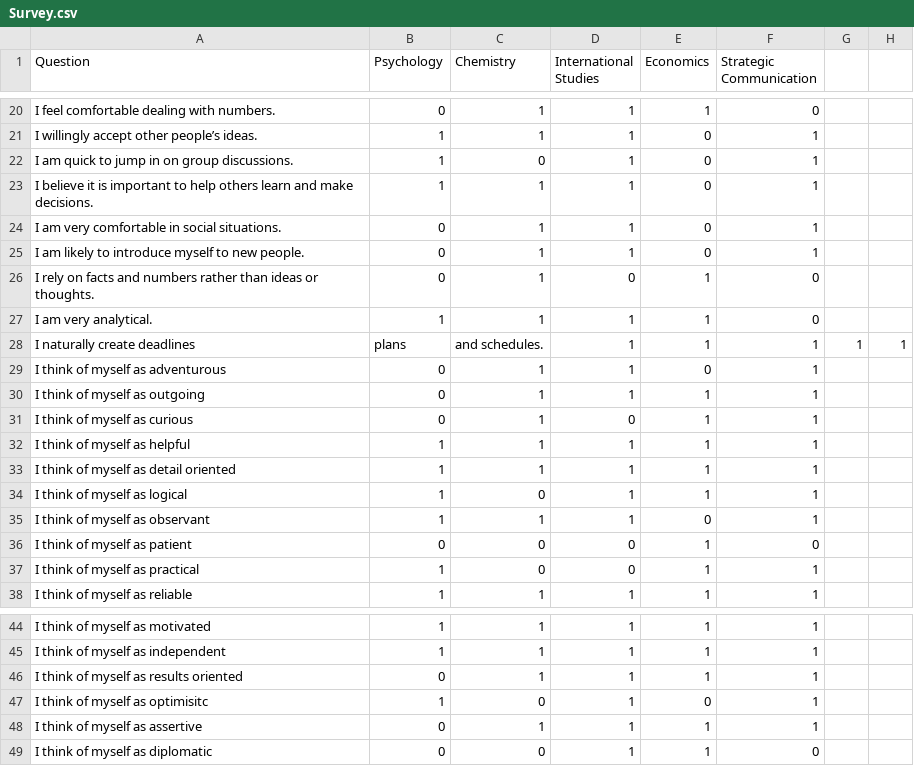
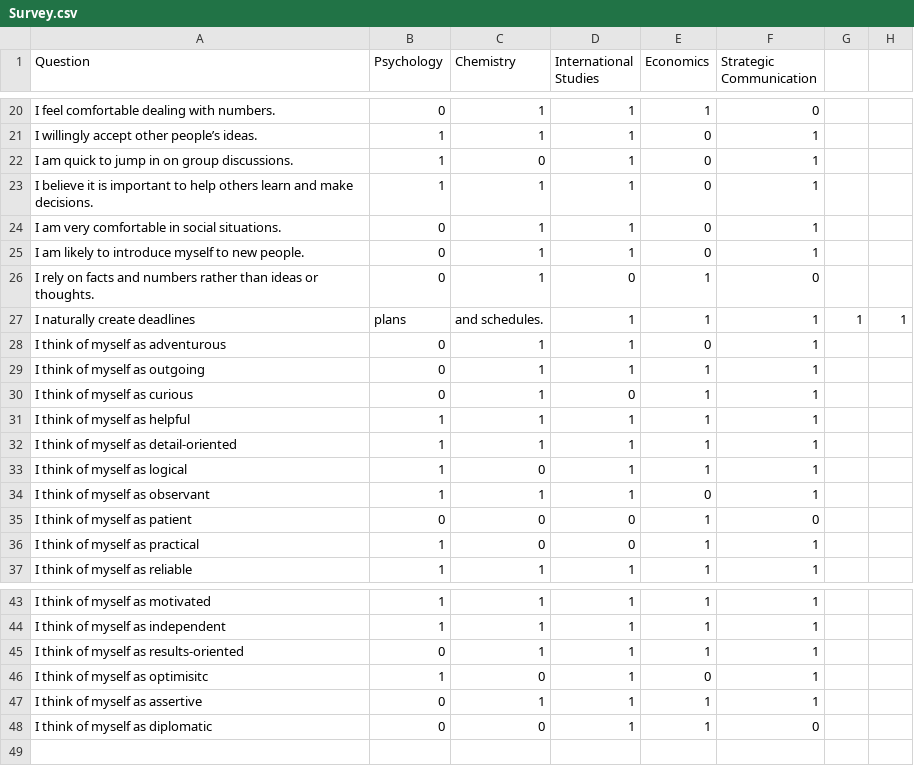
Before and after one commit to robertdr215/IMS440D, a CSV file: data/Survey.csv, drawn as a sheet; only a part is shown, gaps mark what is left out.

Commit message:
updated survey

```diff
--- a/data/Survey.csv
+++ b/data/Survey.csv
@@ -26,3 +26,2 @@ I am likely to introduce myself to new people.,0,1,1,0,1
 I rely on facts and numbers rather than ideas or thoughts.,0,1,0,1,0
-I am very analytical.,1,1,1,1,0
 I naturally create deadlines, plans, and schedules.,1,1,1,1,1
@@ -32,3 +31,3 @@ I think of myself as curious,0,1,0,1,1
 I think of myself as helpful,1,1,1,1,1
-I think of myself as detail oriented,1,1,1,1,1
+I think of myself as detail-oriented,1,1,1,1,1
 I think of myself as logical,1,0,1,1,1
@@ -45,3 +44,3 @@ I think of myself as motivated,1,1,1,1,1
 I think of myself as independent,1,1,1,1,1
-I think of myself as results oriented,0,1,1,1,1
+I think of myself as results-oriented,0,1,1,1,1
 I think of myself as optimisitc,1,0,1,0,1
```
